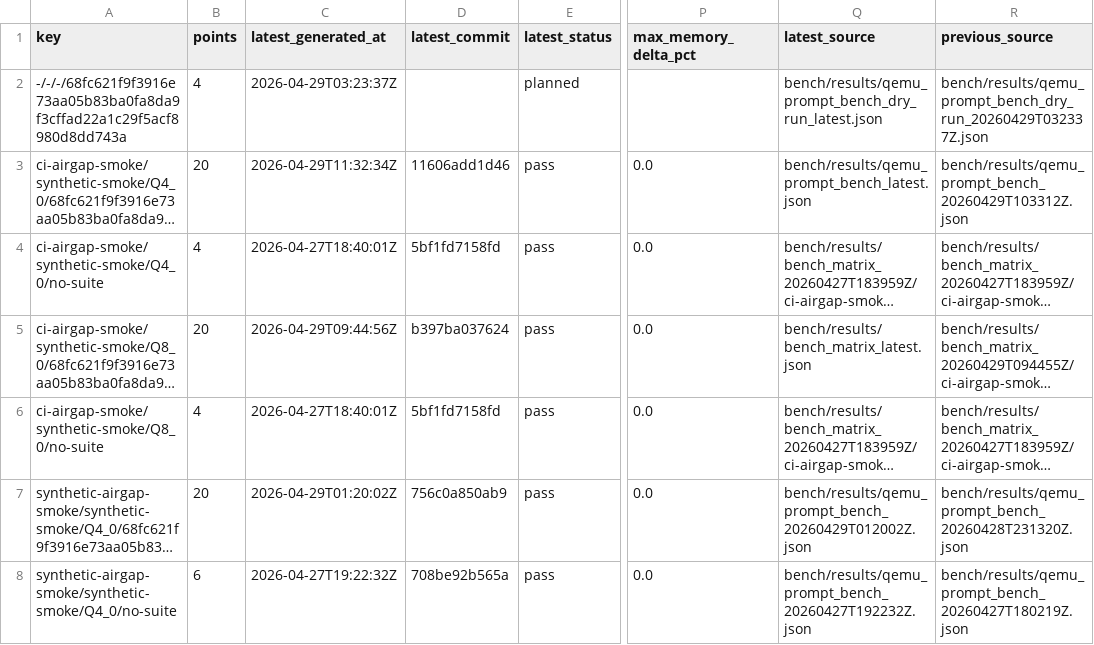
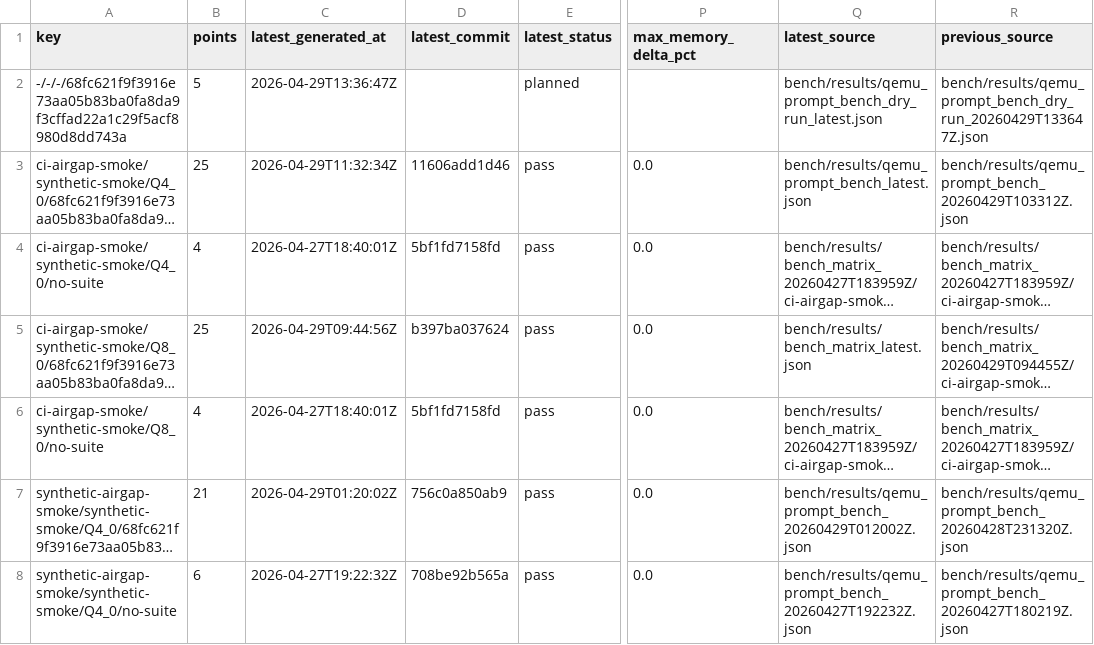
Before and after one commit to daniel-mf-92/holyc-inference, a CSV file: bench/dashboards/bench_trend_export_latest.csv, drawn as a sheet; only a part is shown, gaps mark what is left out; long unchanged cells end in …; the diff names each change by its address in the sheet, - before the commit and + after, or states it on an @@ line.

```diff
--- a/bench/dashboards/bench_trend_export_latest.csv
+++ b/bench/dashboards/bench_trend_export_latest.csv
-B2 (points): 4
+B2 (points): 5
-C2 (latest_generated_at): 2026-04-29T03:23:37Z
+C2 (latest_generated_at): 2026-04-29T13:36:47Z
-R2 (previous_source): bench/results/qemu_prompt_bench_dry_run_20260429T032337Z.json
+R2 (previous_source): bench/results/qemu_prompt_bench_dry_run_20260429T133647Z.json
-B3 (points): 20
+B3 (points): 25
-B5 (points): 20
+B5 (points): 25
-B7 (points): 20
+B7 (points): 21
```
Also changed, not shown: bench/dashboards/bench_trend_export_drift_latest.csv, bench/dashboards/bench_trend_export_windows_latest.csv, 7 other files.
